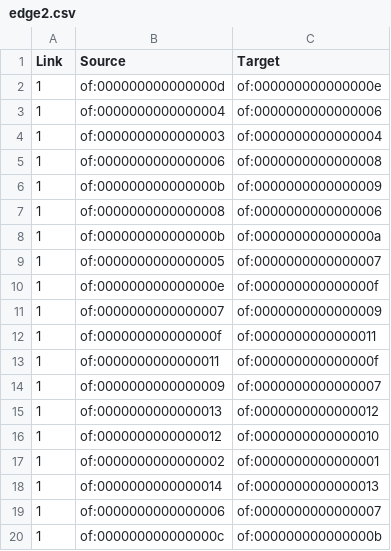
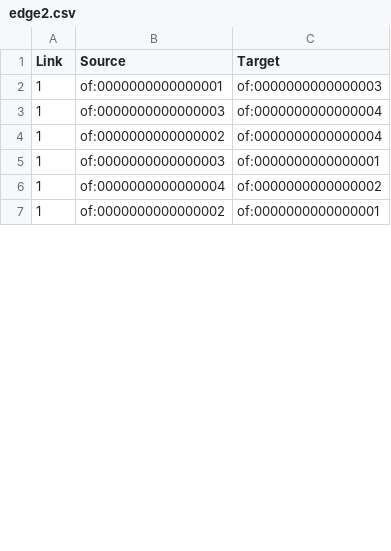
Before and after one commit to PioFro/ap, a CSV file: edge2.csv, drawn as a sheet; only a part is shown; the diff covers the shown part only.

```diff
--- a/edge2.csv
+++ b/edge2.csv
@@ -1,20 +1,7 @@
 Link,Source,Target
-1,of:000000000000000d,of:000000000000000e
-1,of:0000000000000004,of:0000000000000006
+1,of:0000000000000001,of:0000000000000003
 1,of:0000000000000003,of:0000000000000004
-1,of:0000000000000006,of:0000000000000008
-1,of:000000000000000b,of:0000000000000009
-1,of:0000000000000008,of:0000000000000006
-1,of:000000000000000b,of:000000000000000a
-1,of:0000000000000005,of:0000000000000007
-1,of:000000000000000e,of:000000000000000f
-1,of:0000000000000007,of:0000000000000009
-1,of:000000000000000f,of:0000000000000011
-1,of:0000000000000011,of:000000000000000f
-1,of:0000000000000009,of:0000000000000007
-1,of:0000000000000013,of:0000000000000012
-1,of:0000000000000012,of:0000000000000010
+1,of:0000000000000002,of:0000000000000004
+1,of:0000000000000003,of:0000000000000001
+1,of:0000000000000004,of:0000000000000002
 1,of:0000000000000002,of:0000000000000001
-1,of:0000000000000014,of:0000000000000013
-1,of:0000000000000006,of:0000000000000007
-1,of:000000000000000c,of:000000000000000b
```
Also changed, not shown: 31 removed rows and 9 edited cells elsewhere in this file, node2.csv, 4 other files.
